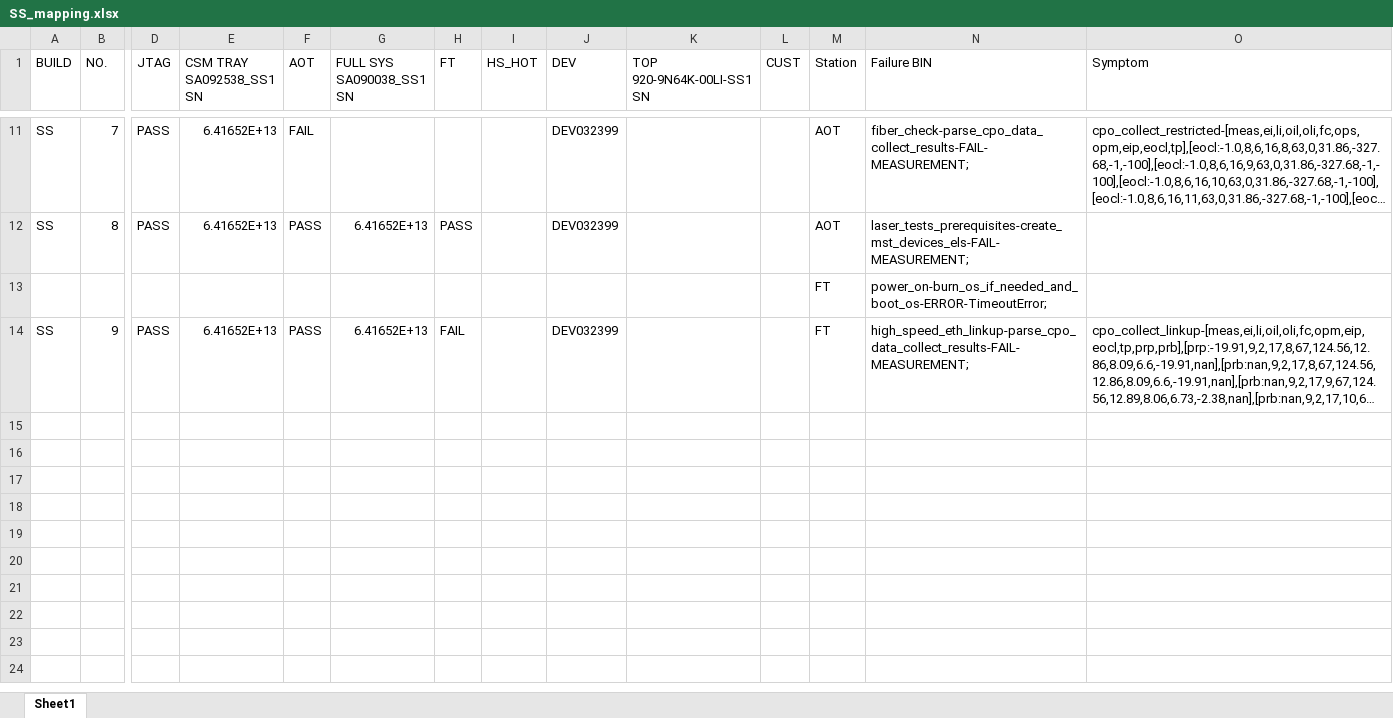
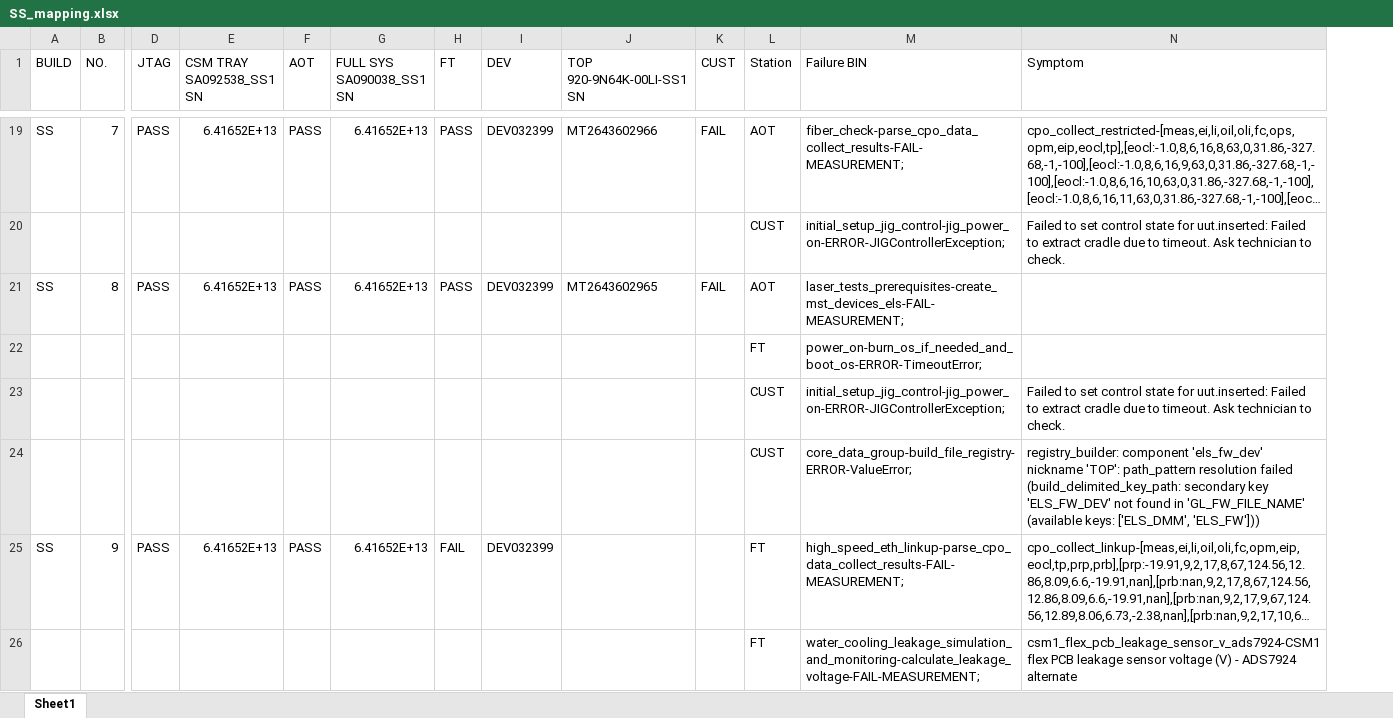
Before and after one commit to Kim-SWRD/Chameleon_test, an Excel workbook: SS_mapping.xlsx, sheet Sheet1, drawn as a sheet; only a part is shown, gaps mark what is left out; long unchanged cells end in …; values as stored, in another font and other column widths than the file's, no borders; removed rows and columns are numbered as before the commit, all else as after; rows hold the shown columns only; the diff covers the shown part only; the diff names each change by its address in the sheet, - before the commit and + after, or states it on an @@ line.

```diff
--- a/SS_mapping.xlsx (sheet Sheet1)
+++ b/SS_mapping.xlsx (sheet Sheet1)
-column I (HS_HOT), empty
-F19 (AOT): FAIL
+F19 (AOT): PASS
-G19 (FULL SYS SA090038_SS1 SN): (empty)
+G19 (FULL SYS SA090038_SS1 SN): 6.41652E+13
-H19 (FT): (empty)
+H19 (FT): PASS
-J19 (TOP 920-9N64K-00LI-SS1 SN): (empty)
+J19 (TOP 920-9N64K-00LI-SS1 SN): MT2643602966
-K19 (CUST): (empty)
+K19 (CUST): FAIL
+row 20:  |  |  |  |  |  |  |  |  |  | CUST | initial_setup_jig_control-jig_power_on-ERROR-JIGControllerException; | Failed to set control state for uut.inserted: Failed to extract cradle due to timeout. Ask technician to check.
-J21 (TOP 920-9N64K-00LI-SS1 SN): (empty)
+J21 (TOP 920-9N64K-00LI-SS1 SN): MT2643602965
-K21 (CUST): (empty)
+K21 (CUST): FAIL
+row 23:  |  |  |  |  |  |  |  |  |  | CUST | initial_setup_jig_control-jig_power_on-ERROR-JIGControllerException; | Failed to set control state for uut.inserted: Failed to extract cradle due to timeout. Ask technician to check.
+row 24:  |  |  |  |  |  |  |  |  |  | CUST | core_data_group-build_file_registry-ERROR-ValueError; | registry_builder: component 'els_fw_dev' nickname 'TOP': path_pattern resolution failed (build_delimited_key_path: secondary key 'ELS_FW_DEV' not found in 'GL_FW_FILE_NAME' (available keys: ['ELS_DMM', 'ELS_FW']))
+row 26:  |  |  |  |  |  |  |  |  |  | FT | water_cooling_leakage_simulation_and_monitoring-calculate_leakage_voltage-FAIL-MEASUREMENT; | csm1_flex_pcb_leakage_sensor_v_ads7924-CSM1 flex PCB leakage sensor voltage (V) - ADS7924 alternate
```
Also changed, not shown: 8 added rows and 25 edited cells elsewhere in this sheet.
